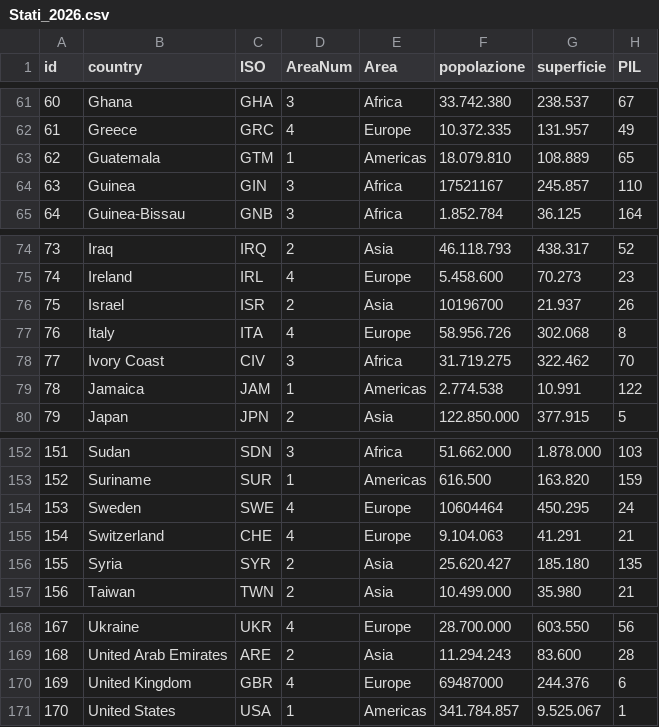
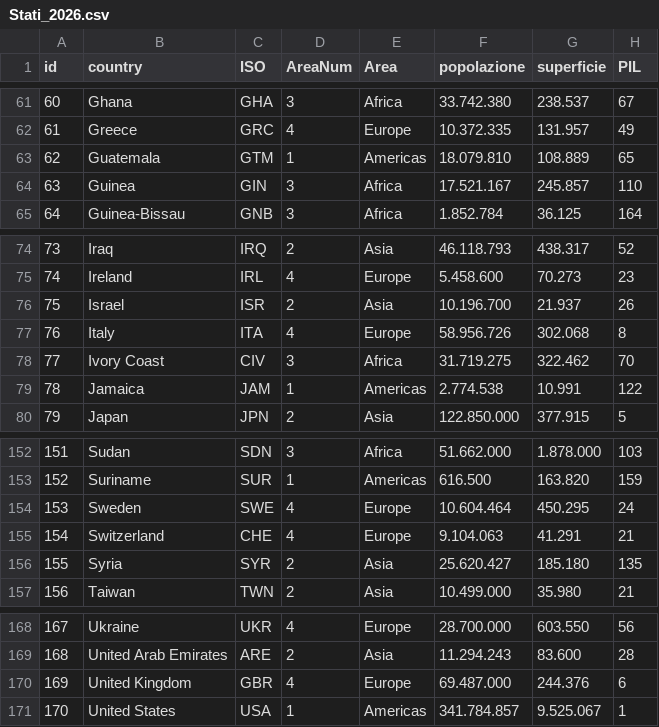
Before and after one commit to Cociancich/geonext, a CSV file: Stati_2026.csv, drawn as a sheet; only a part is shown, gaps mark what is left out; the diff names each change by its address in the sheet, - before the commit and + after, or states it on an @@ line.

```diff
--- a/Stati_2026.csv
+++ b/Stati_2026.csv
-F64 (popolazione): 17521167
+F64 (popolazione): 17.521.167
-F76 (popolazione): 10196700
+F76 (popolazione): 10.196.700
-F154 (popolazione): 10604464
+F154 (popolazione): 10.604.464
-F170 (popolazione): 69487000
+F170 (popolazione): 69.487.000
```
Also changed, not shown: 1 other file.
